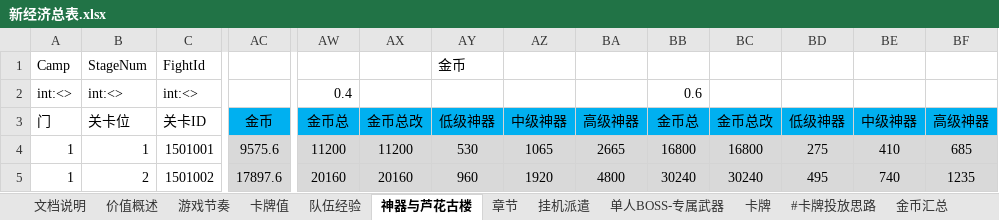
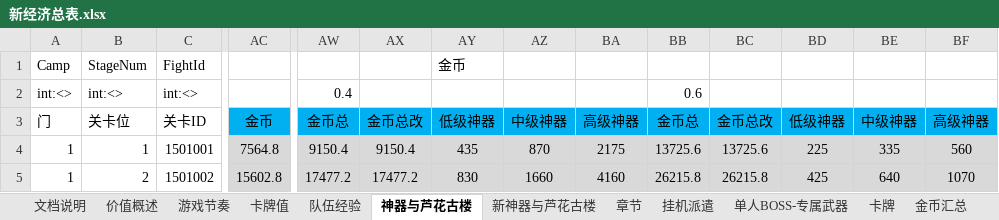
Before and after one commit to hataksumo/DesignerDoc, an Excel workbook: 策划案/镇魂街/新经济总表.xlsx, sheet 神器与芦花古楼, drawn as a sheet; only a part is shown, gaps mark what is left out; values as stored, in another font and other column widths than the file's, no borders; the diff covers the shown part only; the diff names each change by its address in the sheet, - before the commit and + after, or states it on an @@ line.

```diff
--- a/策划案/镇魂街/新经济总表.xlsx (sheet 神器与芦花古楼)
+++ b/策划案/镇魂街/新经济总表.xlsx (sheet 神器与芦花古楼)
@@ sheet tab hidden: #卡牌投放思路 @@
+sheet tab: 新神器与芦花古楼
-AC4: 9575.6
+AC4: 7564.8
-AW4: 11200
+AW4: 9150.4
-AX4: 11200
+AX4: 9150.4
-AY4: 530
+AY4: 435
-AZ4: 1065
+AZ4: 870
-BA4: 2665
+BA4: 2175
-BB4: 16800
+BB4: 13725.6
-BC4: 16800
+BC4: 13725.6
-BD4: 275
+BD4: 225
-BE4: 410
+BE4: 335
-BF4: 685
+BF4: 560
-AC5: 17897.6
+AC5: 15602.8
-AW5: 20160
+AW5: 17477.2
-AX5: 20160
+AX5: 17477.2
-AY5: 960
+AY5: 830
-AZ5: 1920
+AZ5: 1660
-BA5: 4800
+BA5: 4160
-BB5: 30240
+BB5: 26215.8
-BC5: 30240
+BC5: 26215.8
-BD5: 495
+BD5: 425
-BE5: 740
+BE5: 640
-BF5: 1235
+BF5: 1070
```
Also changed, not shown: 327 edited cells elsewhere in this sheet, sheet 金币汇总, sheet 卡牌值, sheet 单人BOSS-专属武器.
